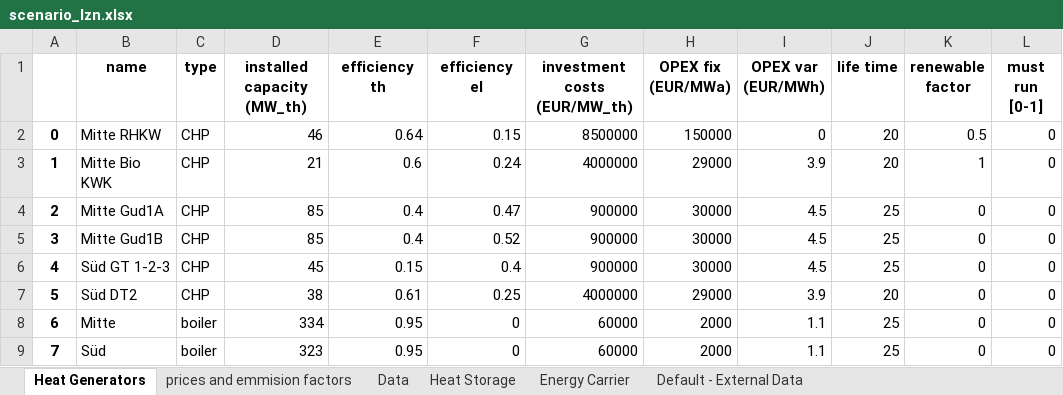
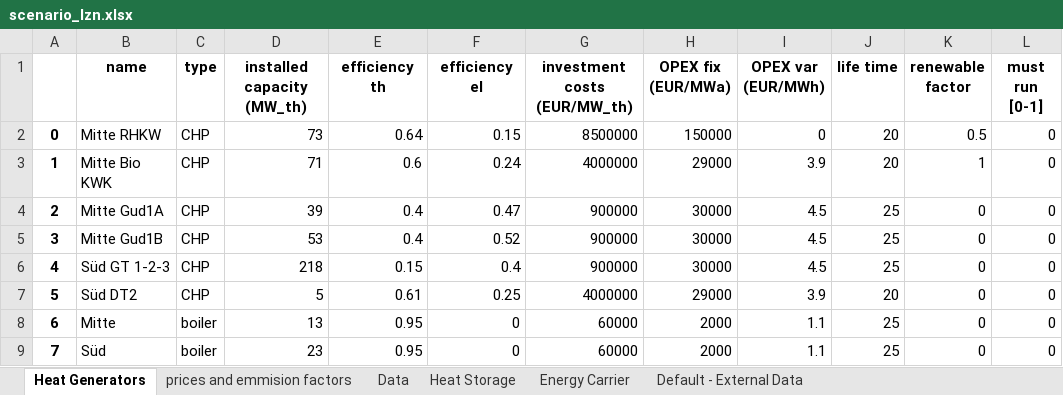
Before and after one commit to tuw-eeg/hotmapsDispatch, an Excel workbook: app/modules/common/FEAT/F16/linz_ag/scenarios/scenario_lzn.xlsx, sheet Heat Generators, drawn as a sheet; only a part is shown; values as stored, in another font and other column widths than the file's, no borders; the diff names each change by its address in the sheet, - before the commit and + after, or states it on an @@ line.

```diff
--- a/app/modules/common/FEAT/F16/linz_ag/scenarios/scenario_lzn.xlsx (sheet Heat Generators)
+++ b/app/modules/common/FEAT/F16/linz_ag/scenarios/scenario_lzn.xlsx (sheet Heat Generators)
-D2 (installed capacity (MW_th)): 46
+D2 (installed capacity (MW_th)): 73
-D3 (installed capacity (MW_th)): 21
+D3 (installed capacity (MW_th)): 71
-D4 (installed capacity (MW_th)): 85
+D4 (installed capacity (MW_th)): 39
-D5 (installed capacity (MW_th)): 85
+D5 (installed capacity (MW_th)): 53
-D6 (installed capacity (MW_th)): 45
+D6 (installed capacity (MW_th)): 218
-D7 (installed capacity (MW_th)): 38
+D7 (installed capacity (MW_th)): 5
-D8 (installed capacity (MW_th)): 334
+D8 (installed capacity (MW_th)): 13
-D9 (installed capacity (MW_th)): 323
+D9 (installed capacity (MW_th)): 23
```
Also changed, not shown: sheet Default - External Data, app/modules/common/AD/F16_input/DH_technology_cost.xlsx, app/modules/common/FEAT/F16/input.xlsx, 39 other files.
